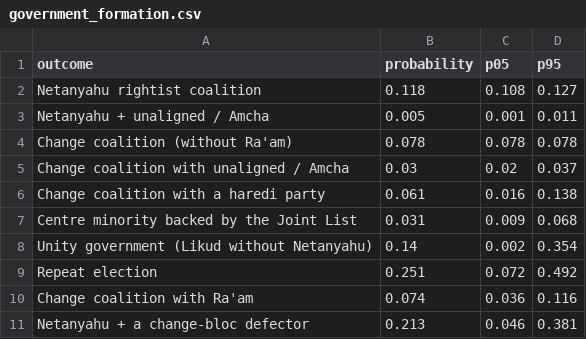
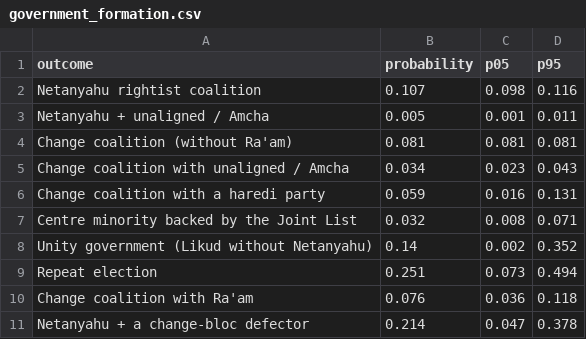
Before and after one commit to idoherling/2026_Election_Model, a CSV file: data/processed/government_formation.csv, drawn as a sheet.

```diff
--- a/data/processed/government_formation.csv
+++ b/data/processed/government_formation.csv
@@ -1,11 +1,11 @@
 outcome,probability,p05,p95
-Netanyahu rightist coalition,0.118,0.108,0.127
+Netanyahu rightist coalition,0.107,0.098,0.116
 Netanyahu + unaligned / Amcha,0.005,0.001,0.011
-Change coalition (without Ra'am),0.078,0.078,0.078
-Change coalition with unaligned / Amcha,0.03,0.02,0.037
-Change coalition with a haredi party,0.061,0.016,0.138
-Centre minority backed by the Joint List,0.031,0.009,0.068
-Unity government (Likud without Netanyahu),0.14,0.002,0.354
-Repeat election,0.251,0.072,0.492
-Change coalition with Ra'am,0.074,0.036,0.116
-Netanyahu + a change-bloc defector,0.213,0.046,0.381
+Change coalition (without Ra'am),0.081,0.081,0.081
+Change coalition with unaligned / Amcha,0.034,0.023,0.043
+Change coalition with a haredi party,0.059,0.016,0.131
+Centre minority backed by the Joint List,0.032,0.008,0.071
+Unity government (Likud without Netanyahu),0.14,0.002,0.352
+Repeat election,0.251,0.073,0.494
+Change coalition with Ra'am,0.076,0.036,0.118
+Netanyahu + a change-bloc defector,0.214,0.047,0.378
```
Also changed, not shown: data/processed/bayes_forecast_2026.csv, data/processed/government_by_nb.csv, 27 other files.
